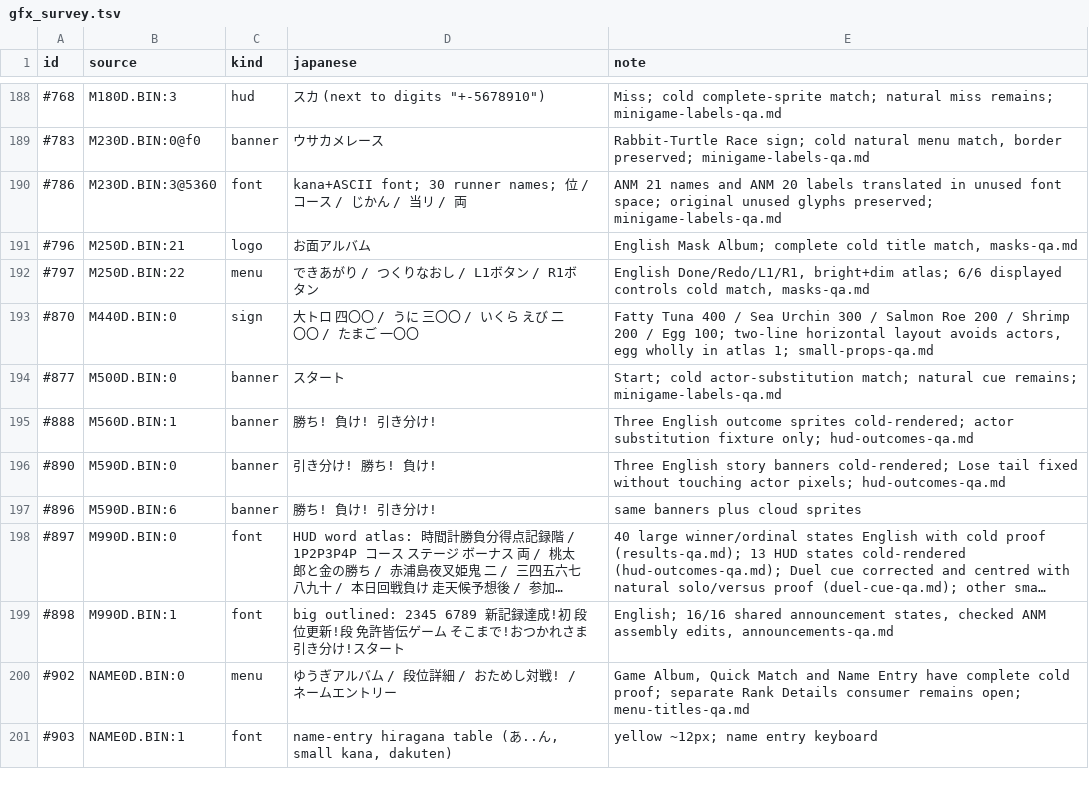
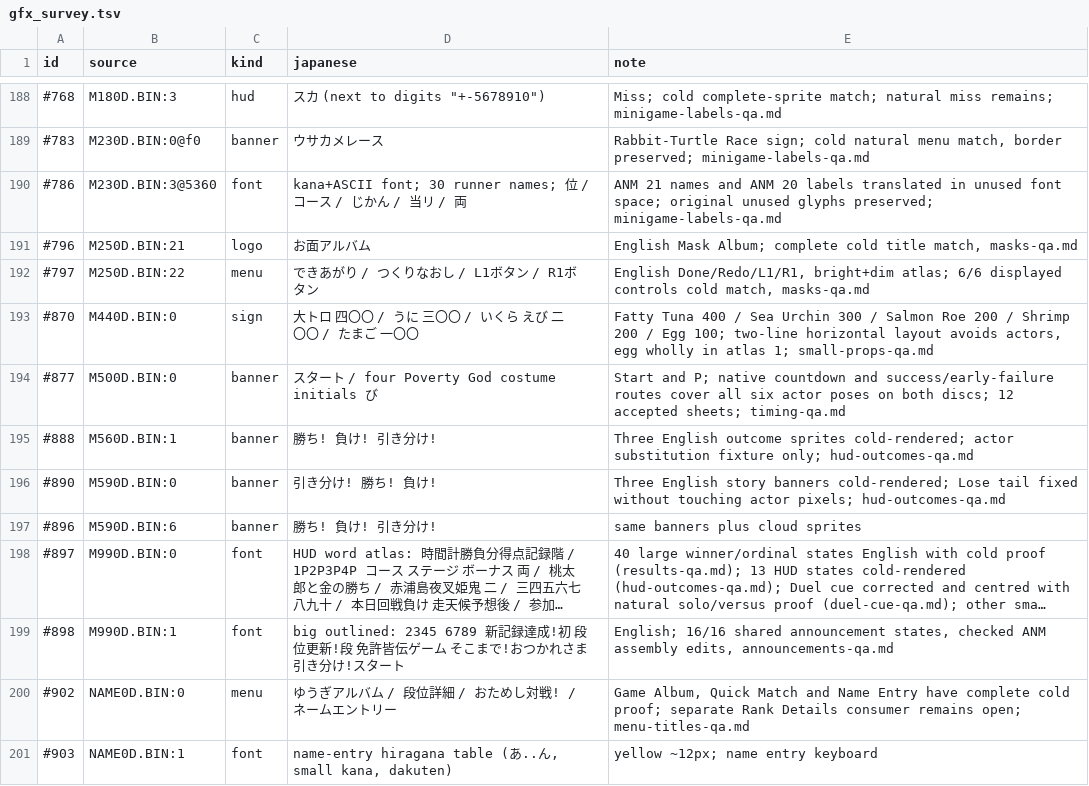
Before and after one commit to minhnhattonthat/momotarou-matsuri-ishikawa-rokuemon-no-maki-en, a TSV file: docs/re/gfx_survey.tsv, drawn as a sheet; only a part is shown, gaps mark what is left out; long unchanged cells end in ….

Commit message:
Translate timing-game costume emblem and verify native countdown outcomes

```diff
--- a/docs/re/gfx_survey.tsv
+++ b/docs/re/gfx_survey.tsv
@@ -193,3 +193,3 @@ id	source	kind	japanese	note
 #870	M440D.BIN:0	sign	大トロ 四〇〇 / うに 三〇〇 / いくら えび 二〇〇 / たまご 一〇〇	Fatty Tuna 400 / Sea Urchin 300 / Salmon Roe 200 / Shrimp 200 / Egg 100; two-line horizontal layout avoids actors, egg wholly in atlas 1; small-props-qa.md
-#877	M500D.BIN:0	banner	スタート	Start; cold actor-substitution match; natural cue remains; minigame-labels-qa.md
+#877	M500D.BIN:0	banner	スタート / four Poverty God costume initials び	Start and P; native countdown and success/early-failure routes cover all six actor poses on both discs; 12 accepted sheets; timing-qa.md
 #888	M560D.BIN:1	banner	勝ち! 負け! 引き分け!	Three English outcome sprites cold-rendered; actor substitution fixture only; hud-outcomes-qa.md
```
Also changed, not shown: 10 other files.
